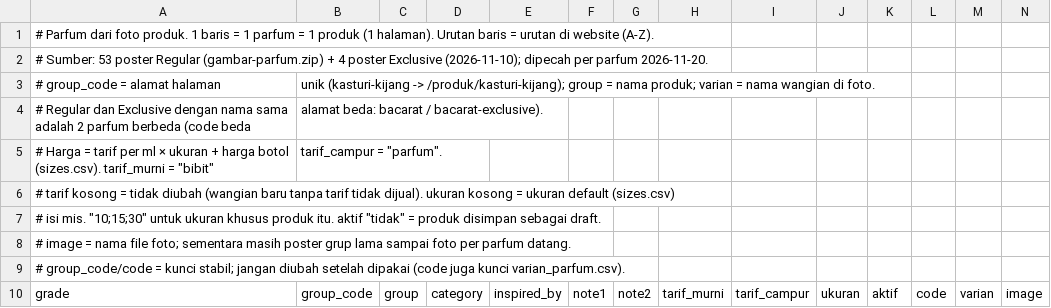
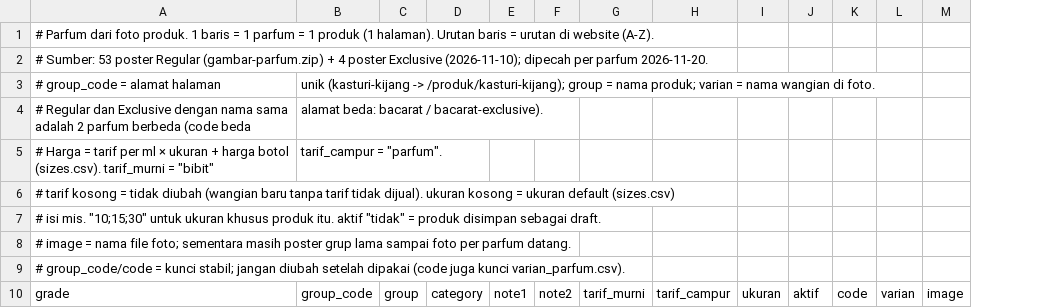
Before and after one commit to JordanAryaLeksana/Station-parfume-backend, a CSV file: seed/wangian.csv, drawn as a sheet; only a part is shown; the diff names each change by its address in the sheet, - before the commit and + after, or states it on an @@ line.

Commit message:
feat(catalog): keep inspired_by admin-only

```diff
--- a/seed/wangian.csv
+++ b/seed/wangian.csv
-column E, row 10: inspired_by
```
Also changed, not shown: 9 other files.
